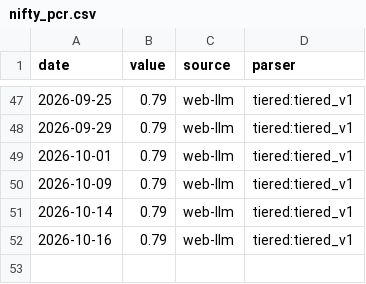
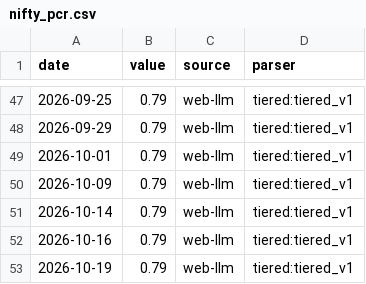
Before and after one commit to aniketkulkarni420/india-risk-monitor, a CSV file: data/history/nifty_pcr.csv, drawn as a sheet; only a part is shown, gaps mark what is left out.

```diff
--- a/data/history/nifty_pcr.csv
+++ b/data/history/nifty_pcr.csv
@@ -52 +52,2 @@ date,value,source,parser
 2026-10-16,0.79,web-llm,tiered:tiered_v1
+2026-10-19,0.79,web-llm,tiered:tiered_v1
```
Also changed, not shown: 19 other files.
